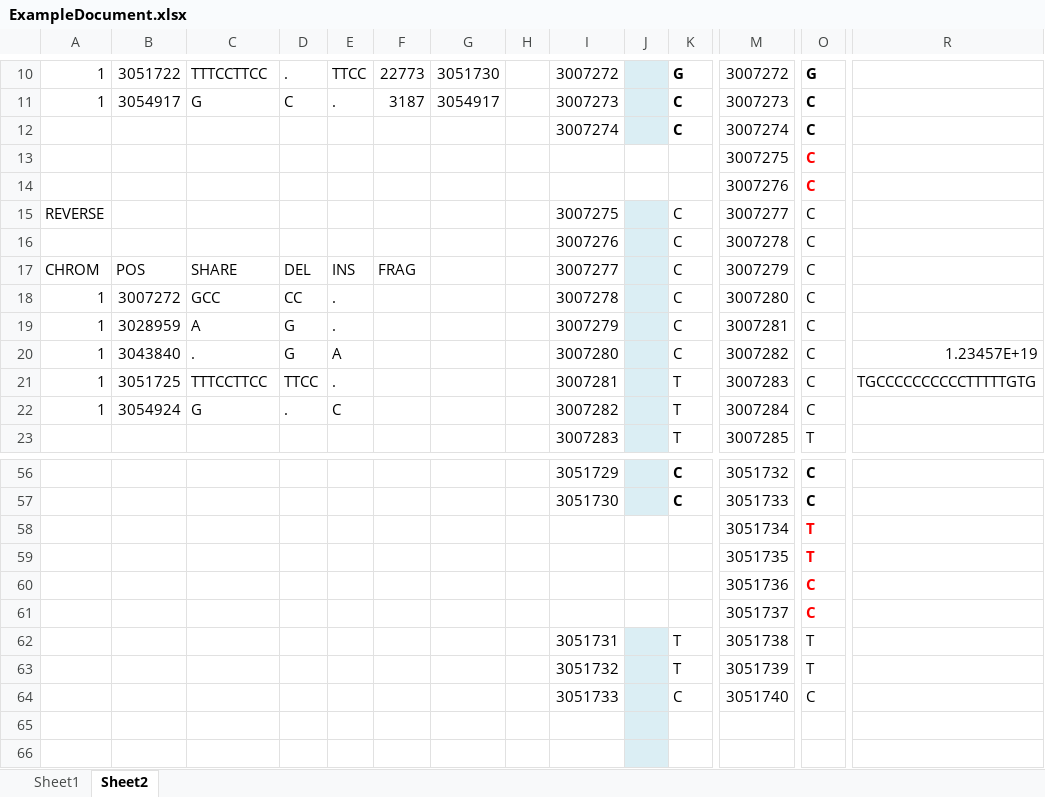
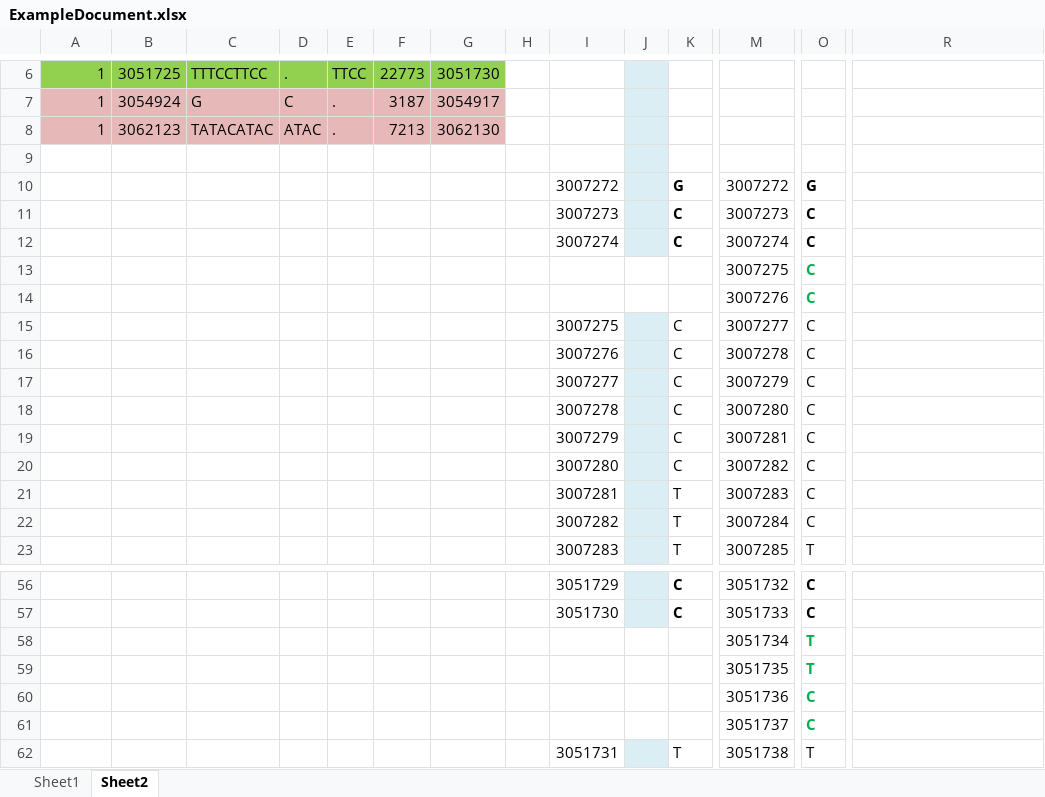
Before and after one commit to churchill-lab/g2gtools, an Excel workbook: docs/ExampleDocument.xlsx, sheet Sheet2, drawn as a sheet; only a part is shown, gaps mark what is left out; the shorter side is filled out with more unchanged rows; values as stored, in another font and other column widths than the file's, no borders; removed rows and columns are numbered as before the commit, all else as after; rows hold the shown columns only; the diff covers the shown part only; the diff names each change by its address in the sheet, - before the commit and + after, or states it on an @@ line.

```diff
--- a/docs/ExampleDocument.xlsx (sheet Sheet2)
+++ b/docs/ExampleDocument.xlsx (sheet Sheet2)
-A6:G6 fill: none
+A6:G6 fill: #92D050
-B6: 3051722
+B6: 3051725
-I6: 3007272
+I6: (empty)
-K6: G
+K6: (empty)
-M6: 3007272
+M6: (empty)
-O6: G
+O6: (empty)
-A7:G7 fill: none
+A7:G7 fill: #E6B9B8
-B7: 3054917
+B7: 3054924
-I7: 3007273
+I7: (empty)
-K7: C
+K7: (empty)
-M7: 3007273
+M7: (empty)
-O7: C
+O7: (empty)
+row 8: 1 | 3062123 | TATACATAC | ATAC | . | 7213 | 3062130
+row 9: (empty)
+row 10:  |  |  |  |  |  |  |  | 3007272 |  | G | 3007272 | G
+row 11:  |  |  |  |  |  |  |  | 3007273 |  | C | 3007273 | C
-O13:O14 text colour: #FF0000
+O13:O14 text colour: #00B050
-A15: REVERSE
+A15: (empty)
-row 17: CHROM | POS | SHARE | DEL | INS | FRAG |  |  | 3007277 |  | C | 3007279 | C
-row 18: 1 | 3007272 | GCC | CC | . |  |  |  | 3007278 |  | C | 3007280 | C
-row 19: 1 | 3028959 | A | G | . |  |  |  | 3007279 |  | C | 3007281 | C
-row 20: 1 | 3043840 | . | G | A |  |  |  | 3007280 |  | C | 3007282 | C | 1.23457E+19
-row 21: 1 | 3051725 | TTTCCTTCC | TTCC | . |  |  |  | 3007281 |  | T | 3007283 | C | TGCCCCCCCCCCTTTTTGTG
-row 22: 1 | 3054924 | G | . | C |  |  |  | 3007282 |  | T | 3007284 | C
+row 17:  |  |  |  |  |  |  |  | 3007277 |  | C | 3007279 | C
+row 18:  |  |  |  |  |  |  |  | 3007278 |  | C | 3007280 | C
+row 19:  |  |  |  |  |  |  |  | 3007279 |  | C | 3007281 | C
+row 20:  |  |  |  |  |  |  |  | 3007280 |  | C | 3007282 | C
+row 21:  |  |  |  |  |  |  |  | 3007281 |  | T | 3007283 | C
+row 22:  |  |  |  |  |  |  |  | 3007282 |  | T | 3007284 | C
-O58:O61 text colour: #FF0000
+O58:O61 text colour: #00B050
```
Also changed, not shown: 1 added row, 5 removed rows, 8 edited cells and cell formats elsewhere in this sheet, formulas that keep their value, 27 other files.
